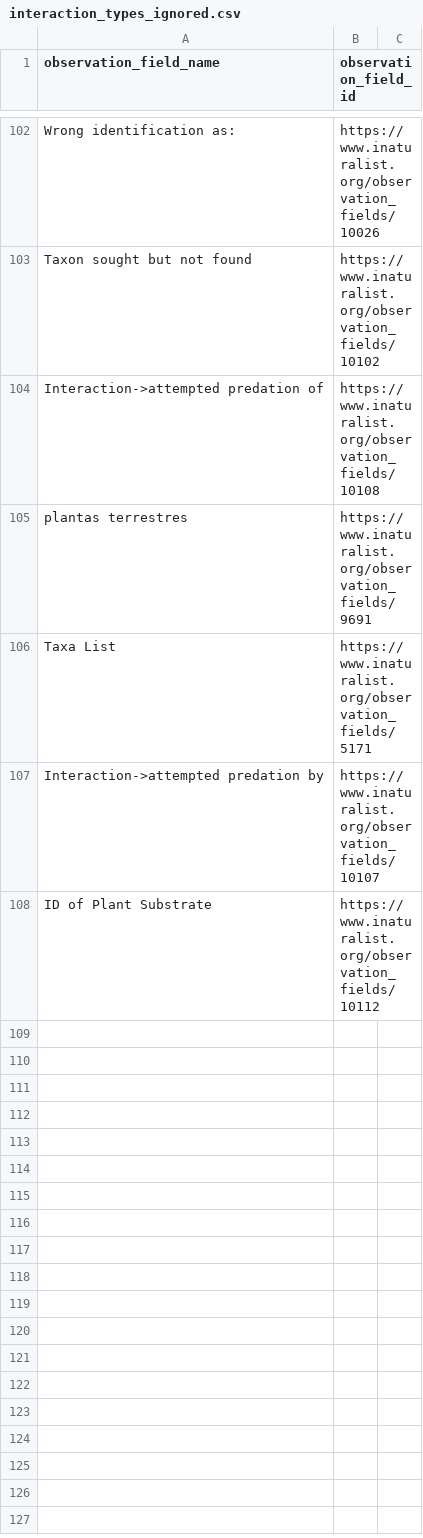
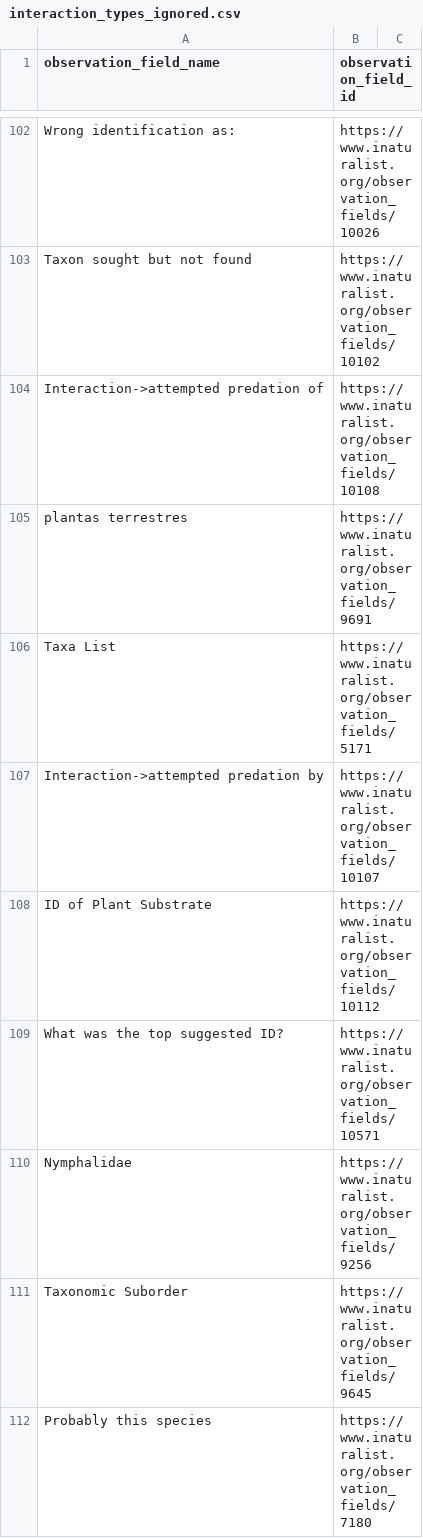
Before and after one commit to globalbioticinteractions/inaturalist, a CSV file: interaction_types_ignored.csv, drawn as a sheet; only a part is shown, gaps mark what is left out.

```diff
--- a/interaction_types_ignored.csv
+++ b/interaction_types_ignored.csv
@@ -108 +108,5 @@ Interaction->attempted predation by,https://www.inaturalist.org/observation_fiel
 ID of Plant Substrate,https://www.inaturalist.org/observation_fields/10112
+What was the top suggested ID?,https://www.inaturalist.org/observation_fields/10571
+Nymphalidae,https://www.inaturalist.org/observation_fields/9256
+Taxonomic Suborder,https://www.inaturalist.org/observation_fields/9645
+Probably this species,https://www.inaturalist.org/observation_fields/7180
```
Also changed, not shown: interaction_types.csv.
